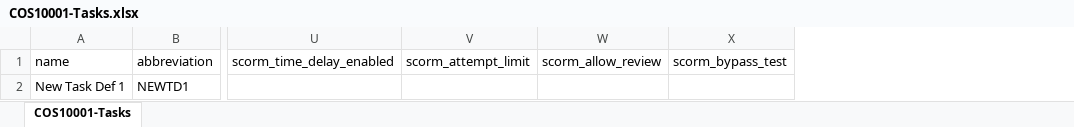
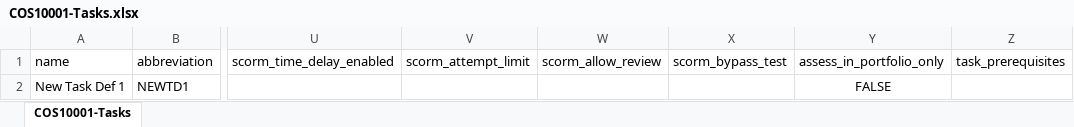
Before and after one commit to doubtfire-lms/doubtfire-api, an Excel workbook: test_files/csv_test_files/COS10001-Tasks.xlsx, sheet COS10001-Tasks, drawn as a sheet; only a part is shown, gaps mark what is left out; values as stored, in another font and other column widths than the file's, no borders; the diff names each change by its address in the sheet, - before the commit and + after, or states it on an @@ line.

Commit message:
chore: export new task definition fields to csv (#523)
* chore: export assess in portfolio property to csv

* chore: add assess in portfolio header to csv tasks test files

* chore: add assess in portfolio header to csv tasks test files

* feat: enable import of task prerequisites

* chore: add task prerequisites header

* test: ensure task prerequisites present in csv

* chore: remove comment

* test: fix task prerequisite csv test

```diff
--- a/test_files/csv_test_files/COS10001-Tasks.xlsx (sheet COS10001-Tasks)
+++ b/test_files/csv_test_files/COS10001-Tasks.xlsx (sheet COS10001-Tasks)
+column Y (assess_in_portfolio_only), row 2: FALSE
+column Z (task_prerequisites), empty
```
Also changed, not shown: 9 other files.
